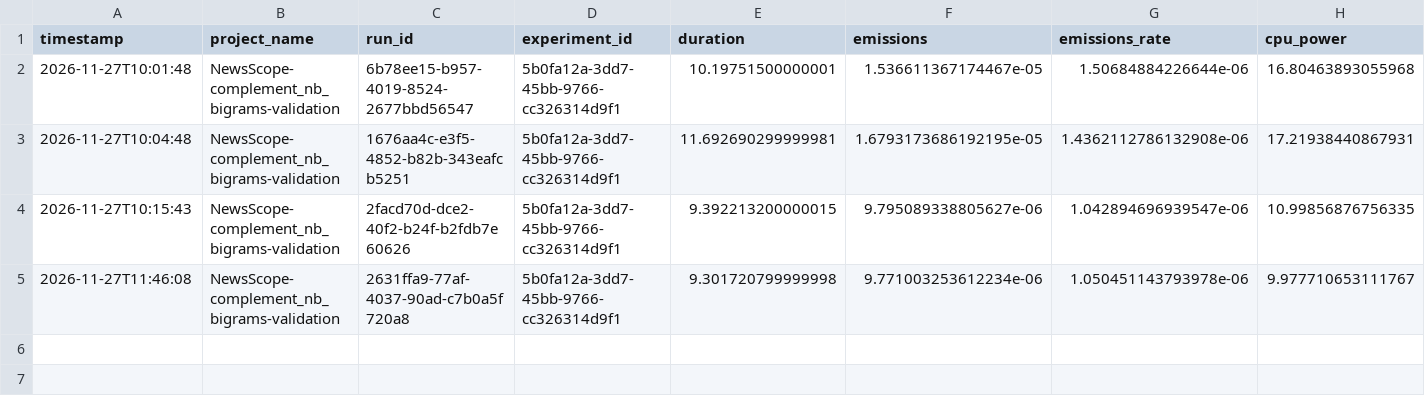
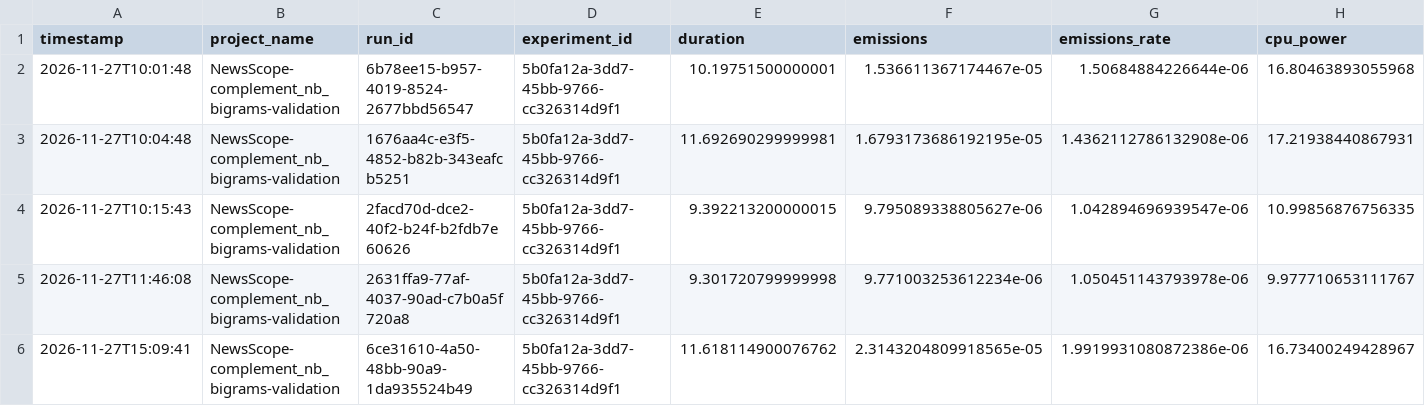
Before and after one commit to Jorge-0310/Automatic-news-classification-using-TF-IDF-and-supervised-models, a CSV file: experiments/carbon/complement_nb_bigrams_validation.csv, drawn as a sheet; only a part is shown; rows hold the shown columns only; the diff names each change by its address in the sheet, - before the commit and + after, or states it on an @@ line.

```diff
--- a/experiments/carbon/complement_nb_bigrams_validation.csv
+++ b/experiments/carbon/complement_nb_bigrams_validation.csv
+row 6: 2026-11-27T15:09:41 | NewsScope-complement_nb_bigrams-validation | 6ce31610-4a50-48bb-90a9-1da935524b49 | 5b0fa12a-3dd7-45bb-9766-cc326314d9f1 | 11.618114900076762 | 2.3143204809918565e-05 | 1.9919931080872386e-06 | 16.73400249428967
```
Also changed, not shown: experiments/carbon/final_model.csv, experiments/carbon/logistic_bigrams_repeat_validation.csv, 15 other files.
